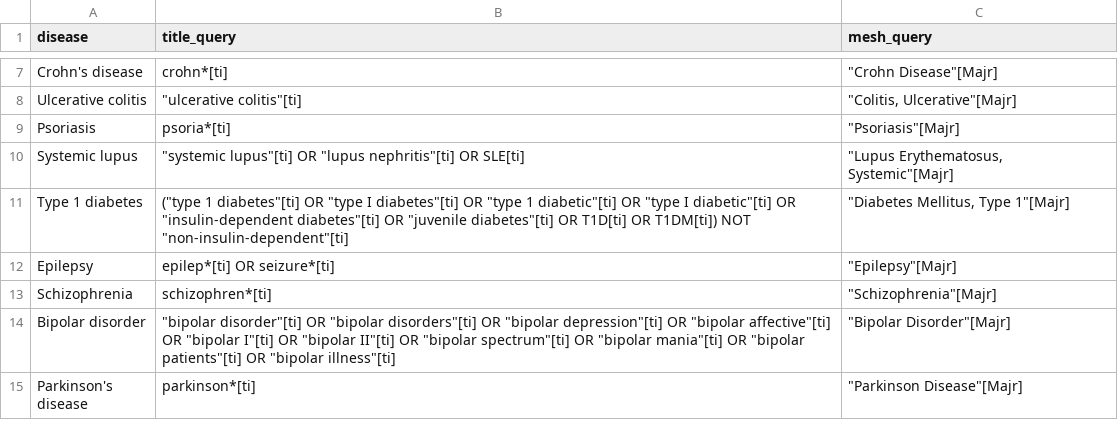
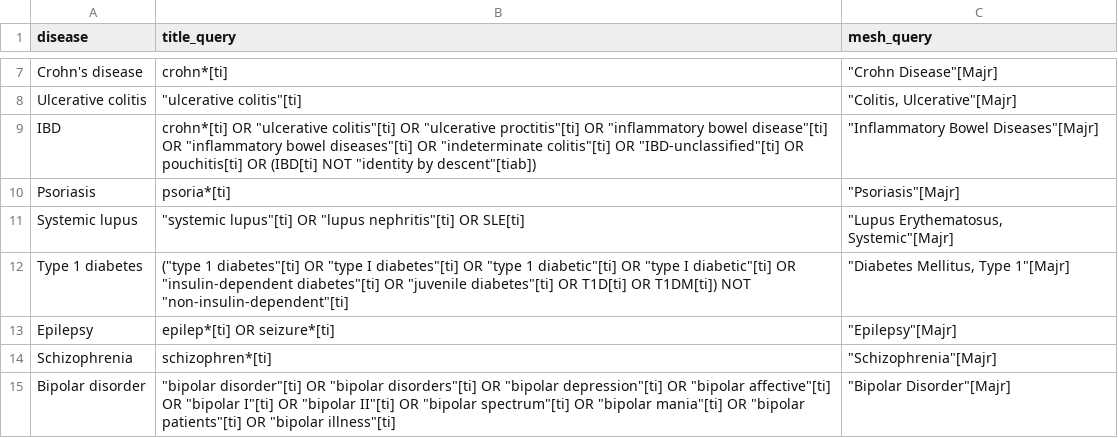
Before and after one commit to ebise-wq/pais-data, a CSV file: pubmed/queries_2026-11-08.csv, drawn as a sheet; only a part is shown, gaps mark what is left out; the shorter side is filled out with more unchanged rows.

```diff
--- a/pubmed/queries_2026-11-08.csv
+++ b/pubmed/queries_2026-11-08.csv
@@ -8,2 +8,3 @@ Crohn's disease,crohn*[ti],"""Crohn Disease""[Majr]"
 Ulcerative colitis,"""ulcerative colitis""[ti]","""Colitis, Ulcerative""[Majr]"
+IBD,"crohn*[ti] OR ""ulcerative colitis""[ti] OR ""ulcerative proctitis""[ti] OR ""inflammatory bowel disease""[ti] OR ""inflammatory bowel diseases""[ti] OR ""indeterminate colitis""[ti] OR ""IBD-unclassified""[ti] OR pouchitis[ti] OR (IBD[ti] NOT ""identity by descent""[tiab])","""Inflammatory Bowel Diseases""[Majr]"
 Psoriasis,psoria*[ti],"""Psoriasis""[Majr]"
```
Also changed, not shown: analysis/burden_vs_research_2021-2025.csv, clinicaltrials/counts_2026-11-08.csv, 11 other files.
